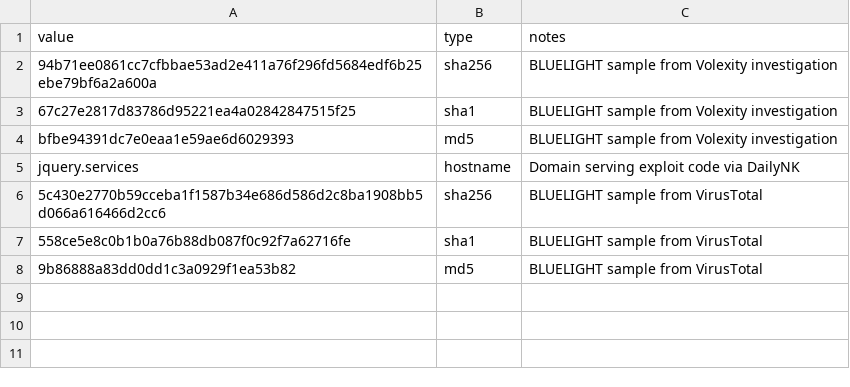
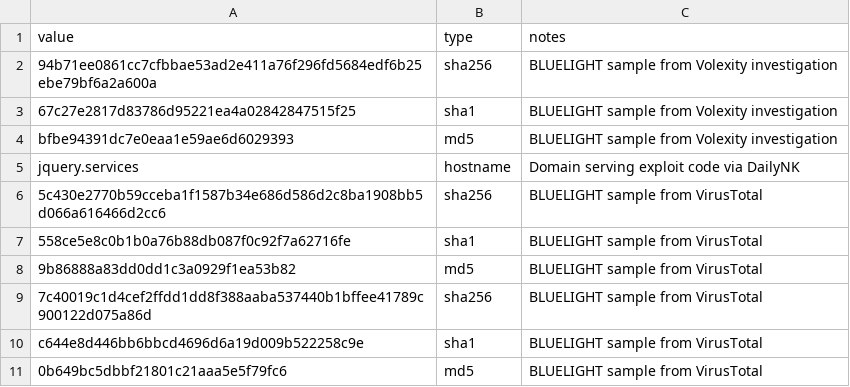
Before and after one commit to volexity/threat-intel, a CSV file: 2021/2021-08-17 - InkySquid Part 1/indicators/indicators.csv, drawn as a sheet; the diff names each change by its address in the sheet, - before the commit and + after, or states it on an @@ line.

Commit message:
https://twitter.com/cyb3rops/status/1427909151343132675

```diff
--- a/2021/2021-08-17 - InkySquid Part 1/indicators/indicators.csv
+++ b/2021/2021-08-17 - InkySquid Part 1/indicators/indicators.csv
+row 9: 7c40019c1d4cef2ffdd1dd8f388aaba537440b1bffee41789c900122d075a86d | sha256 | BLUELIGHT sample from VirusTotal
+row 10: c644e8d446bb6bbcd4696d6a19d009b522258c9e | sha1 | BLUELIGHT sample from VirusTotal
+row 11: 0b649bc5dbbf21801c21aaa5e5f79fc6 | md5 | BLUELIGHT sample from VirusTotal
```
